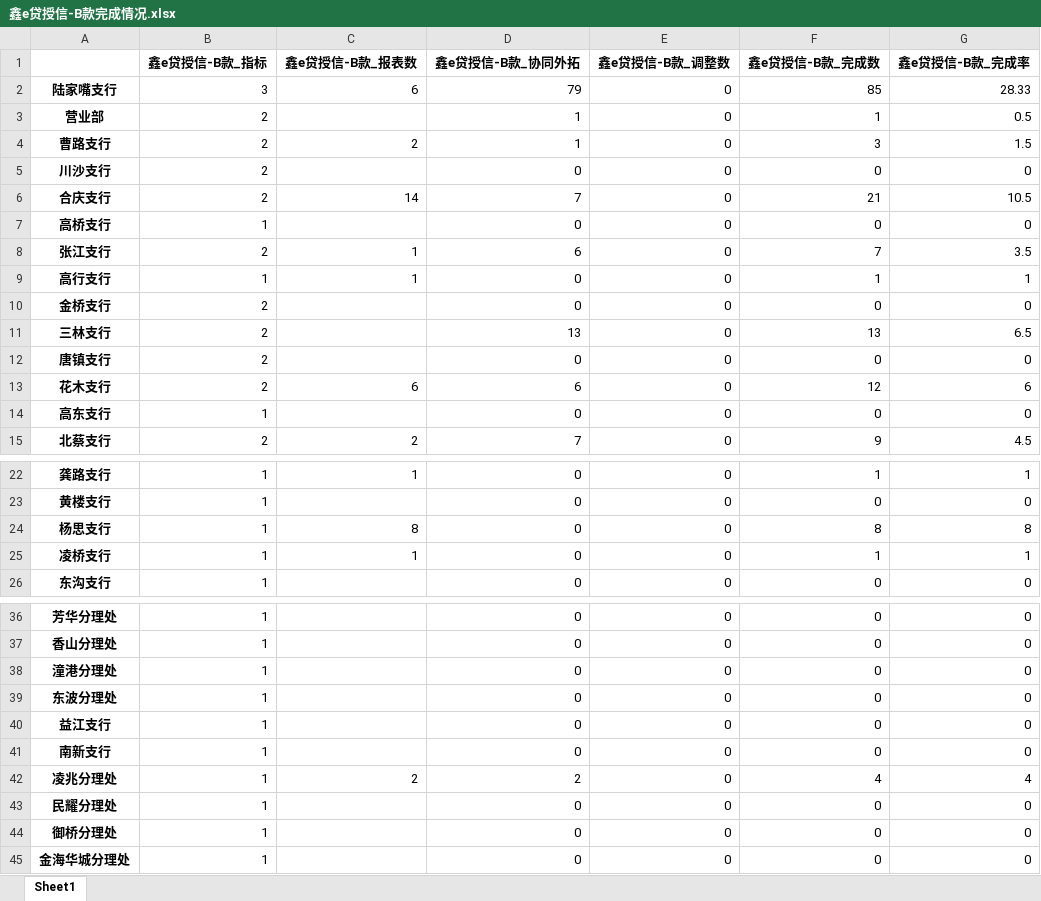
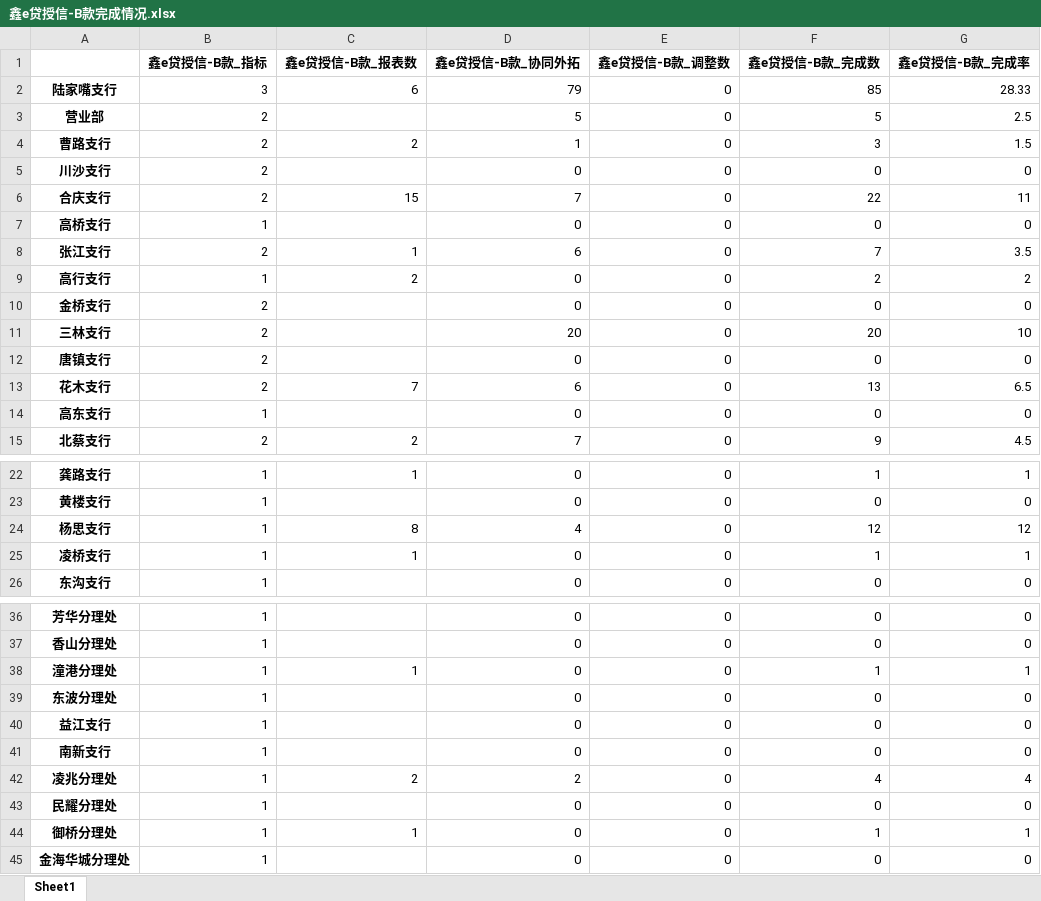
Before and after one commit to nvzi5z2/srcb_daily_report, an Excel workbook: result/鑫e贷授信-B款完成情况.xlsx, sheet Sheet1, drawn as a sheet; only a part is shown, gaps mark what is left out; values as stored, in another font and other column widths than the file's, no borders; the diff names each change by its address in the sheet, - before the commit and + after, or states it on an @@ line.

```diff
--- a/result/鑫e贷授信-B款完成情况.xlsx (sheet Sheet1)
+++ b/result/鑫e贷授信-B款完成情况.xlsx (sheet Sheet1)
-D3 (鑫e贷授信-B款_协同外拓): 1
+D3 (鑫e贷授信-B款_协同外拓): 5
-F3 (鑫e贷授信-B款_完成数): 1
+F3 (鑫e贷授信-B款_完成数): 5
-G3 (鑫e贷授信-B款_完成率): 0.5
+G3 (鑫e贷授信-B款_完成率): 2.5
-C6 (鑫e贷授信-B款_报表数): 14
+C6 (鑫e贷授信-B款_报表数): 15
-F6 (鑫e贷授信-B款_完成数): 21
+F6 (鑫e贷授信-B款_完成数): 22
-G6 (鑫e贷授信-B款_完成率): 10.5
+G6 (鑫e贷授信-B款_完成率): 11
-C9 (鑫e贷授信-B款_报表数): 1
+C9 (鑫e贷授信-B款_报表数): 2
-F9 (鑫e贷授信-B款_完成数): 1
+F9 (鑫e贷授信-B款_完成数): 2
-G9 (鑫e贷授信-B款_完成率): 1
+G9 (鑫e贷授信-B款_完成率): 2
-D11 (鑫e贷授信-B款_协同外拓): 13
+D11 (鑫e贷授信-B款_协同外拓): 20
-F11 (鑫e贷授信-B款_完成数): 13
+F11 (鑫e贷授信-B款_完成数): 20
-G11 (鑫e贷授信-B款_完成率): 6.5
+G11 (鑫e贷授信-B款_完成率): 10
-C13 (鑫e贷授信-B款_报表数): 6
+C13 (鑫e贷授信-B款_报表数): 7
-F13 (鑫e贷授信-B款_完成数): 12
+F13 (鑫e贷授信-B款_完成数): 13
-G13 (鑫e贷授信-B款_完成率): 6
+G13 (鑫e贷授信-B款_完成率): 6.5
-D24 (鑫e贷授信-B款_协同外拓): 0
+D24 (鑫e贷授信-B款_协同外拓): 4
-F24 (鑫e贷授信-B款_完成数): 8
+F24 (鑫e贷授信-B款_完成数): 12
-G24 (鑫e贷授信-B款_完成率): 8
+G24 (鑫e贷授信-B款_完成率): 12
-C38 (鑫e贷授信-B款_报表数): (empty)
+C38 (鑫e贷授信-B款_报表数): 1
-F38 (鑫e贷授信-B款_完成数): 0
+F38 (鑫e贷授信-B款_完成数): 1
-G38 (鑫e贷授信-B款_完成率): 0
+G38 (鑫e贷授信-B款_完成率): 1
-C44 (鑫e贷授信-B款_报表数): (empty)
+C44 (鑫e贷授信-B款_报表数): 1
-F44 (鑫e贷授信-B款_完成数): 0
+F44 (鑫e贷授信-B款_完成数): 1
-G44 (鑫e贷授信-B款_完成率): 0
+G44 (鑫e贷授信-B款_完成率): 1
```
Also changed, not shown: result/日报总表.xlsx, result/鑫e贷总授信完成情况.xlsx, 27 other files.
